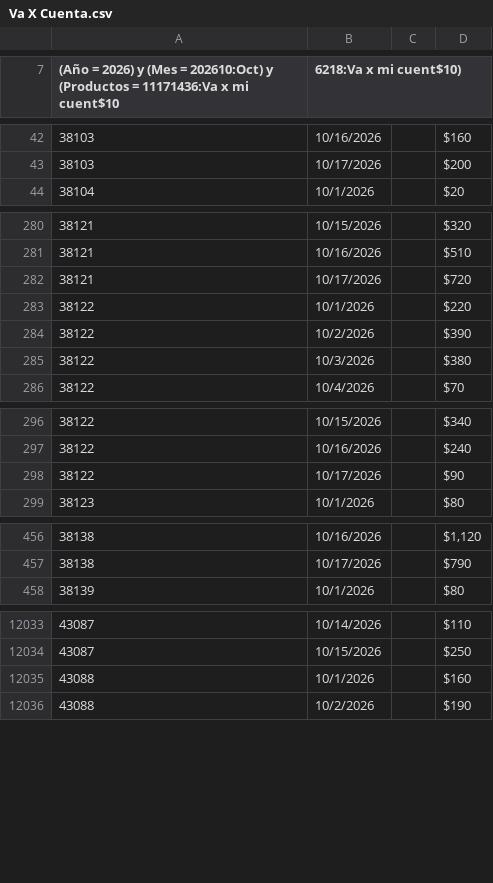
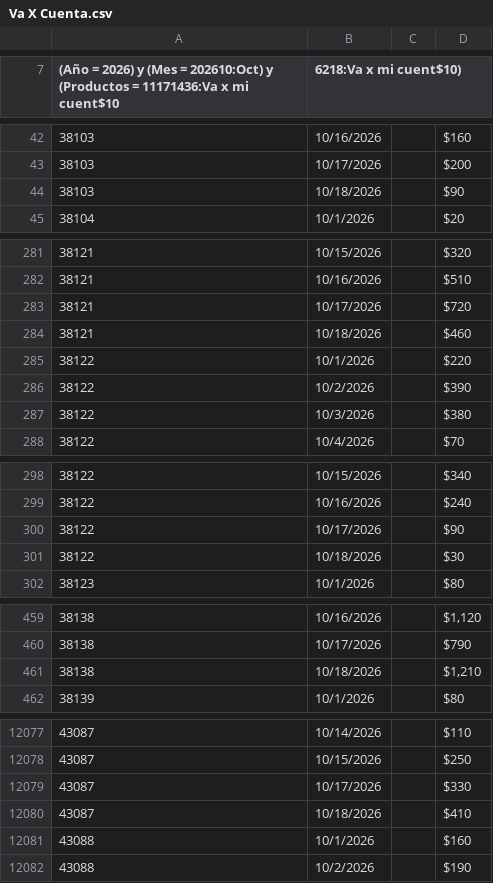
Before and after one commit to sbx-mex/VaXCuenta, a CSV file: data/Va X Cuenta.csv, drawn as a sheet; only a part is shown, gaps mark what is left out; the diff covers the shown part only; the diff names each change by its address in the sheet, - before the commit and + after, or states it on an @@ line.

Commit message:
Add files via upload

```diff
--- a/data/Va X Cuenta.csv
+++ b/data/Va X Cuenta.csv
+row 44: 38103 | 10/18/2026 |  | $90
+row 284: 38121 | 10/18/2026 |  | $460
+row 301: 38122 | 10/18/2026 |  | $30
+row 461: 38138 | 10/18/2026 |  | $1,210
+row 12079: 43087 | 10/17/2026 |  | $330
+row 12080: 43087 | 10/18/2026 |  | $410
```
Also changed, not shown: 50 added rows and 1 edited cell elsewhere in this file.
